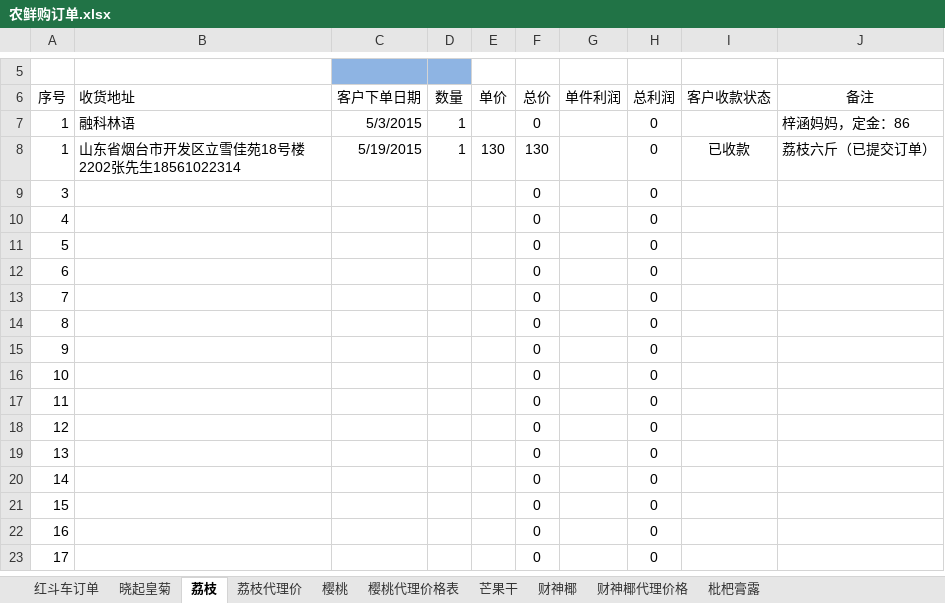
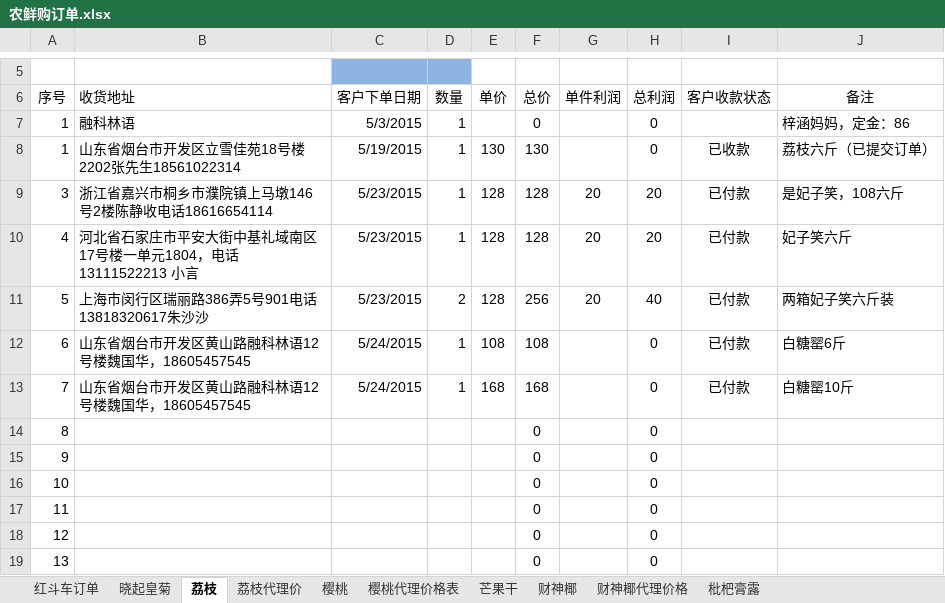
Before and after one commit to ettor/miyou, an Excel workbook: Documents/农鲜购订单.xlsx, sheet 荔枝, drawn as a sheet; only a part is shown, gaps mark what is left out; the shorter side is filled out with more unchanged rows; values as stored, in another font and other column widths than the file's, no borders; the diff names each change by its address in the sheet, - before the commit and + after, or states it on an @@ line.

```diff
--- a/Documents/农鲜购订单.xlsx (sheet 荔枝)
+++ b/Documents/农鲜购订单.xlsx (sheet 荔枝)
-B9 (收货地址): (empty)
+B9 (收货地址): 浙江省嘉兴市桐乡市濮院镇上马墩146号2楼陈静收电话18616654114
-C9:C11 (客户下单日期): (empty)
+C9:C11 (客户下单日期): 5/23/2015
-D9:D10 (数量): (empty)
+D9:D10 (数量): 1
-E9:E11 (单价): (empty)
+E9:E11 (单价): 128
-F9:F10 (总价): 0
+F9:F10 (总价): 128
-G9:G11 (单件利润): (empty)
+G9:G11 (单件利润): 20
-H9:H10 (总利润): 0
+H9:H10 (总利润): 20
-I9:I13 (客户收款状态): (empty)
+I9:I13 (客户收款状态): 已付款
-J9 (备注): (empty)
+J9 (备注): 是妃子笑，108六斤
-B10 (收货地址): (empty)
+B10 (收货地址): 河北省石家庄市平安大街中基礼域南区17号楼一单元1804，电话13111522213 小言
-J10 (备注): (empty)
+J10 (备注): 妃子笑六斤
-B11 (收货地址): (empty)
+B11 (收货地址): 上海市闵行区瑞丽路386弄5号901电话13818320617朱沙沙
-D11 (数量): (empty)
+D11 (数量): 2
-F11 (总价): 0
+F11 (总价): 256
-H11 (总利润): 0
+H11 (总利润): 40
-J11 (备注): (empty)
+J11 (备注): 两箱妃子笑六斤装
-B12:B13 (收货地址): (empty)
+B12:B13 (收货地址): 山东省烟台市开发区黄山路融科林语12号楼魏国华，18605457545
-C12:C13 (客户下单日期): (empty)
+C12:C13 (客户下单日期): 5/24/2015
-D12:D13 (数量): (empty)
+D12:D13 (数量): 1
-E12 (单价): (empty)
+E12 (单价): 108
-F12 (总价): 0
+F12 (总价): 108
-J12 (备注): (empty)
+J12 (备注): 白糖罂6斤
-E13 (单价): (empty)
+E13 (单价): 168
-F13 (总价): 0
+F13 (总价): 168
-J13 (备注): (empty)
+J13 (备注): 白糖罂10斤
```
Also changed, not shown: sheet 樱桃.
